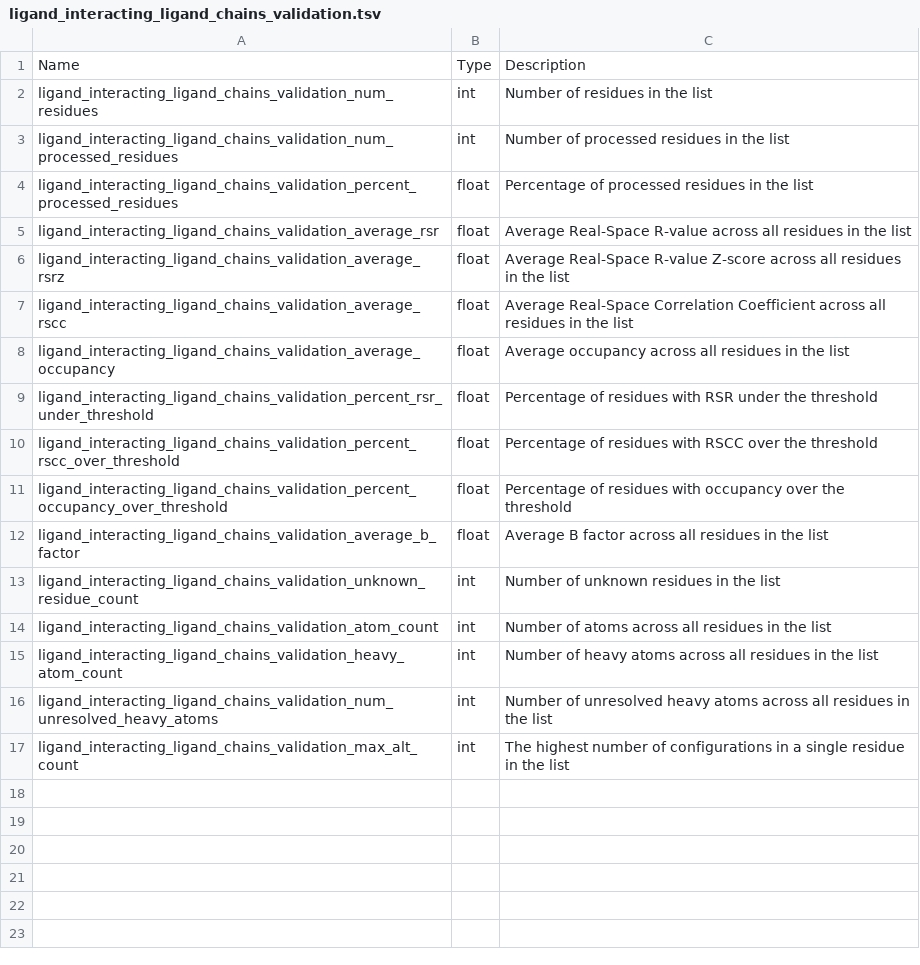
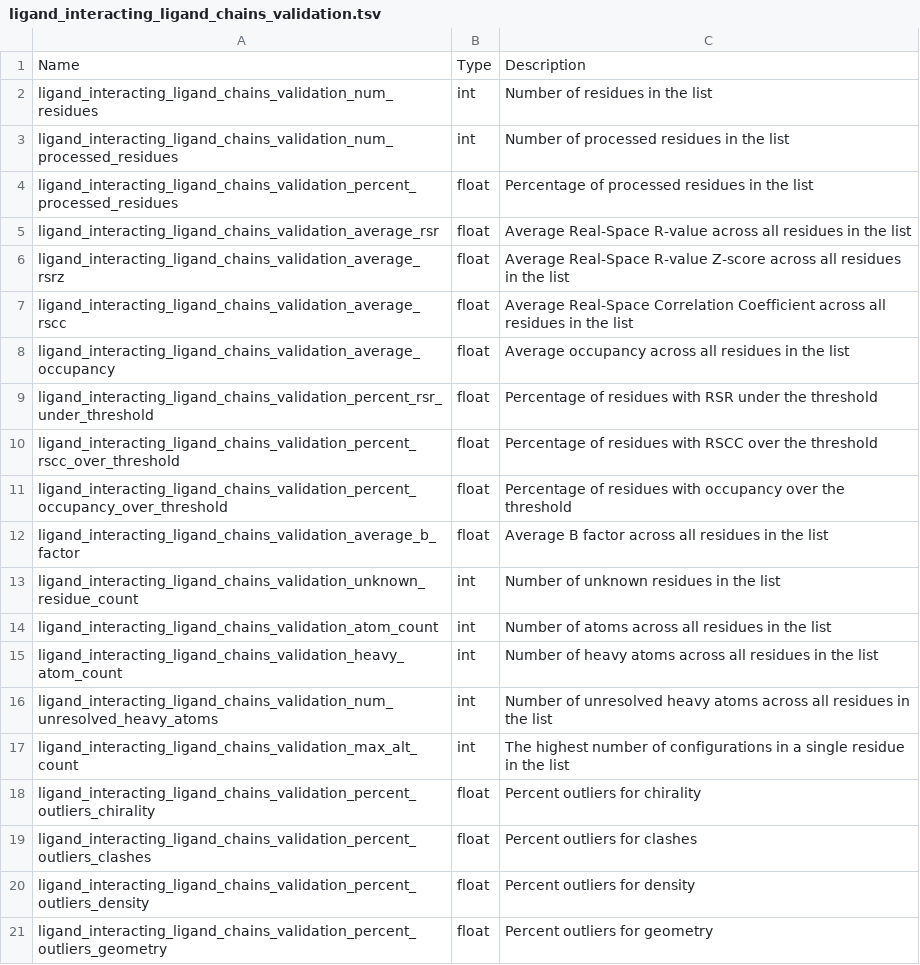
Before and after one commit to plinder-org/plinder, a TSV file: column_descriptions/ligand_interacting_ligand_chains_validation.tsv, drawn as a sheet; the diff names each change by its address in the sheet, - before the commit and + after, or states it on an @@ line.

```diff
--- a/column_descriptions/ligand_interacting_ligand_chains_validation.tsv
+++ b/column_descriptions/ligand_interacting_ligand_chains_validation.tsv
+row 18: ligand_interacting_ligand_chains_validation_percent_outliers_chirality | float | Percent outliers for chirality
+row 19: ligand_interacting_ligand_chains_validation_percent_outliers_clashes | float | Percent outliers for clashes
+row 20: ligand_interacting_ligand_chains_validation_percent_outliers_density | float | Percent outliers for density
+row 21: ligand_interacting_ligand_chains_validation_percent_outliers_geometry | float | Percent outliers for geometry
```
Also changed, not shown: column_descriptions/ligand_interacting_ligand_chains.tsv, column_descriptions/ligand_neighboring_ligand_chains.tsv, 6 other files.
